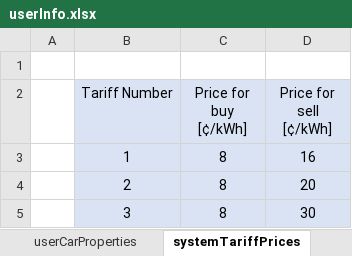
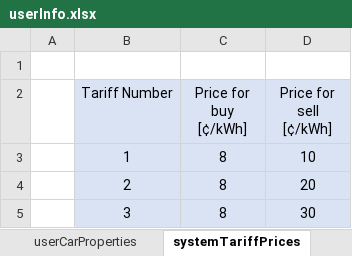
Before and after one commit to mindolink/EthStevec12, an Excel workbook: ImportData/userInfo.xlsx, sheet systemTariffPrices, drawn as a sheet; values as stored, in another font and other column widths than the file's, no borders; the diff names each change by its address in the sheet, - before the commit and + after, or states it on an @@ line.

```diff
--- a/ImportData/userInfo.xlsx (sheet systemTariffPrices)
+++ b/ImportData/userInfo.xlsx (sheet systemTariffPrices)
-D3 (Price for sell [¢/kWh]): 16
+D3 (Price for sell [¢/kWh]): 10
```
Also changed, not shown: sheet userHomeProperties, sheet userCarProperties, ImportData/userSchedule.xlsx, 8 other files.
